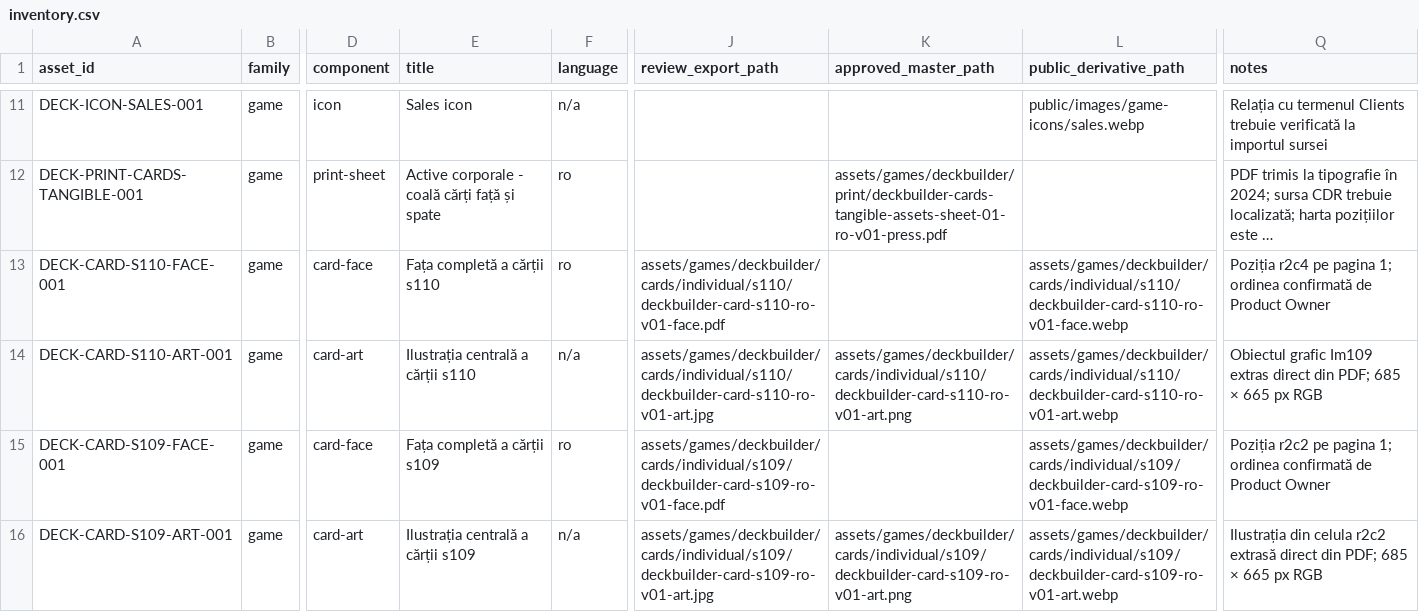
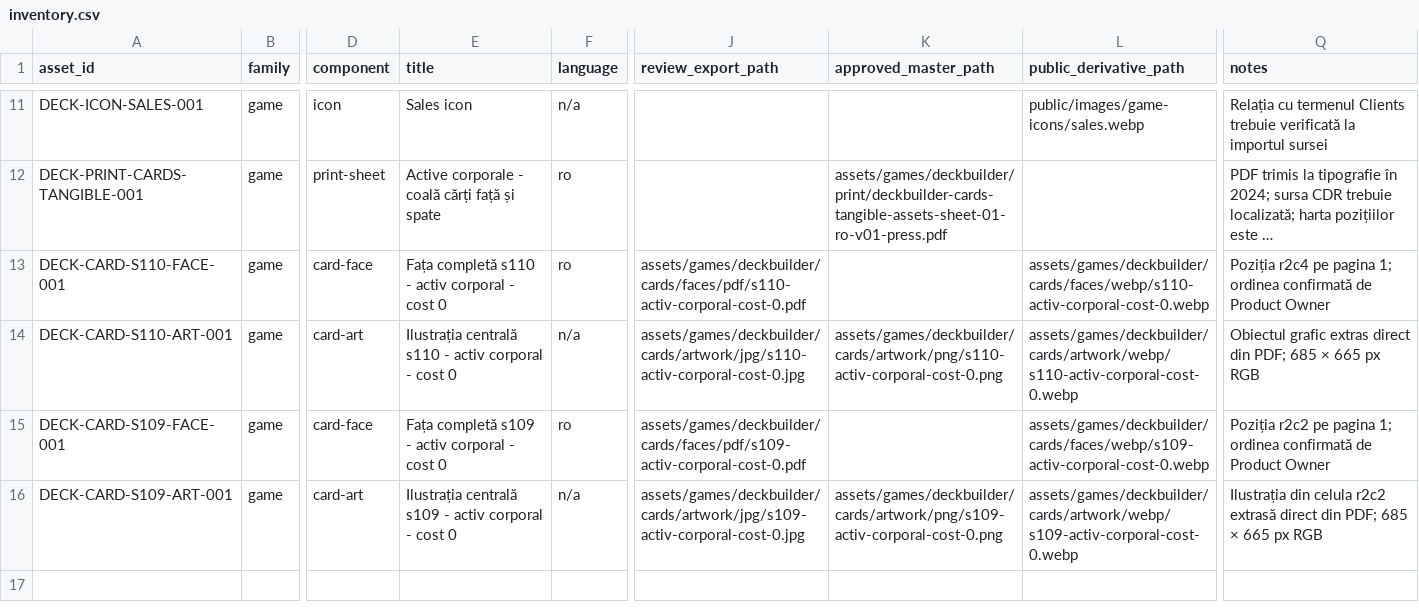
Before and after one commit to liviu1972-ctrl/EZplay, a CSV file: assets/inventory.csv, drawn as a sheet; only a part is shown, gaps mark what is left out; long unchanged cells end in …; the diff names each change by its address in the sheet, - before the commit and + after, or states it on an @@ line.

Commit message:
refactor(assets): organize reusable card derivatives

```diff
--- a/assets/inventory.csv
+++ b/assets/inventory.csv
-E13 (title): Fața completă a cărții s110
+E13 (title): Fața completă s110 - activ corporal - cost 0
-J13 (review_export_path): assets/games/deckbuilder/cards/individual/s110/deckbuilder-card-s110-ro-v01-face.pdf
+J13 (review_export_path): assets/games/deckbuilder/cards/faces/pdf/s110-activ-corporal-cost-0.pdf
-L13 (public_derivative_path): assets/games/deckbuilder/cards/individual/s110/deckbuilder-card-s110-ro-v01-face.webp
+L13 (public_derivative_path): assets/games/deckbuilder/cards/faces/webp/s110-activ-corporal-cost-0.webp
-E14 (title): Ilustrația centrală a cărții s110
+E14 (title): Ilustrația centrală s110 - activ corporal - cost 0
-J14 (review_export_path): assets/games/deckbuilder/cards/individual/s110/deckbuilder-card-s110-ro-v01-art.jpg
+J14 (review_export_path): assets/games/deckbuilder/cards/artwork/jpg/s110-activ-corporal-cost-0.jpg
-K14 (approved_master_path): assets/games/deckbuilder/cards/individual/s110/deckbuilder-card-s110-ro-v01-art.png
+K14 (approved_master_path): assets/games/deckbuilder/cards/artwork/png/s110-activ-corporal-cost-0.png
-L14 (public_derivative_path): assets/games/deckbuilder/cards/individual/s110/deckbuilder-card-s110-ro-v01-art.webp
+L14 (public_derivative_path): assets/games/deckbuilder/cards/artwork/webp/s110-activ-corporal-cost-0.webp
-Q14 (notes): Obiectul grafic Im109 extras direct…
+Q14 (notes): Obiectul grafic extras direct…
-E15 (title): Fața completă a cărții s109
+E15 (title): Fața completă s109 - activ corporal - cost 0
-J15 (review_export_path): assets/games/deckbuilder/cards/individual/s109/deckbuilder-card-s109-ro-v01-face.pdf
+J15 (review_export_path): assets/games/deckbuilder/cards/faces/pdf/s109-activ-corporal-cost-0.pdf
-L15 (public_derivative_path): assets/games/deckbuilder/cards/individual/s109/deckbuilder-card-s109-ro-v01-face.webp
+L15 (public_derivative_path): assets/games/deckbuilder/cards/faces/webp/s109-activ-corporal-cost-0.webp
-E16 (title): Ilustrația centrală a cărții s109
+E16 (title): Ilustrația centrală s109 - activ corporal - cost 0
-J16 (review_export_path): assets/games/deckbuilder/cards/individual/s109/deckbuilder-card-s109-ro-v01-art.jpg
+J16 (review_export_path): assets/games/deckbuilder/cards/artwork/jpg/s109-activ-corporal-cost-0.jpg
-K16 (approved_master_path): assets/games/deckbuilder/cards/individual/s109/deckbuilder-card-s109-ro-v01-art.png
+K16 (approved_master_path): assets/games/deckbuilder/cards/artwork/png/s109-activ-corporal-cost-0.png
-L16 (public_derivative_path): assets/games/deckbuilder/cards/individual/s109/deckbuilder-card-s109-ro-v01-art.webp
+L16 (public_derivative_path): assets/games/deckbuilder/cards/artwork/webp/s109-activ-corporal-cost-0.webp
```
Also changed, not shown: 14 other files.
